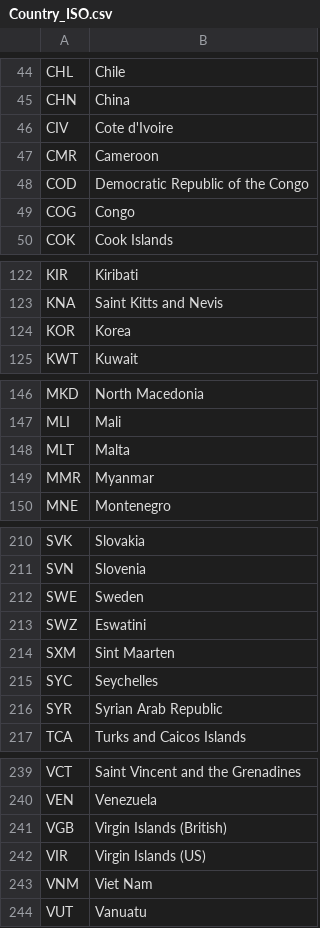
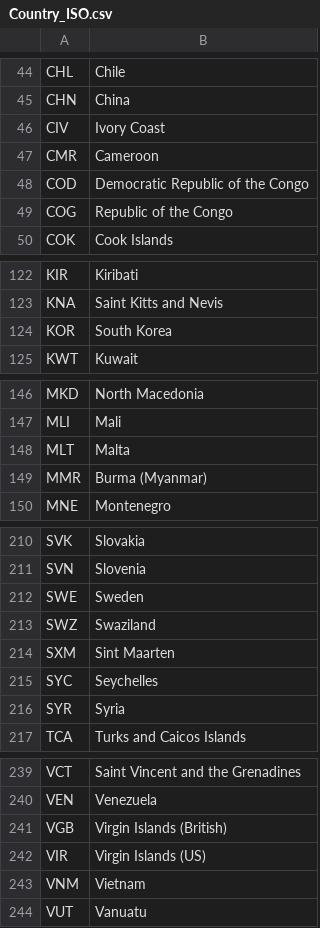
Before and after one commit to mlco2/codecarbon, a CSV file: dashboard/functions/electricity_mix/Country_ISO.csv, drawn as a sheet; only a part is shown, gaps mark what is left out.

```diff
--- a/dashboard/functions/electricity_mix/Country_ISO.csv
+++ b/dashboard/functions/electricity_mix/Country_ISO.csv
@@ -45,6 +45,6 @@ CHL;Chile
 CHN;China
-CIV;Cote d'Ivoire
+CIV;Ivory Coast
 CMR;Cameroon
 COD;Democratic Republic of the Congo
-COG;Congo
+COG;Republic of the Congo
 COK;Cook Islands
@@ -123,3 +123,3 @@ KIR;Kiribati
 KNA;Saint Kitts and Nevis
-KOR;Korea
+KOR;South Korea
 KWT;Kuwait
@@ -148,3 +148,3 @@ MLI;Mali
 MLT;Malta
-MMR;Myanmar
+MMR;Burma (Myanmar)
 MNE;Montenegro
@@ -212,6 +212,6 @@ SVN;Slovenia
 SWE;Sweden
-SWZ;Eswatini
+SWZ;Swaziland
 SXM;Sint Maarten
 SYC;Seychelles
-SYR;Syrian Arab Republic
+SYR;Syria
 TCA;Turks and Caicos Islands
@@ -242,3 +242,3 @@ VGB;Virgin Islands (British)
 VIR;Virgin Islands (US)
-VNM;Viet Nam
+VNM;Vietnam
 VUT;Vanuatu
```
Also changed, not shown: dashboard/WorldElectricityMix.csv, dashboard/functions/electricity_mix/WorldIntensity.csv, 1 other file.
